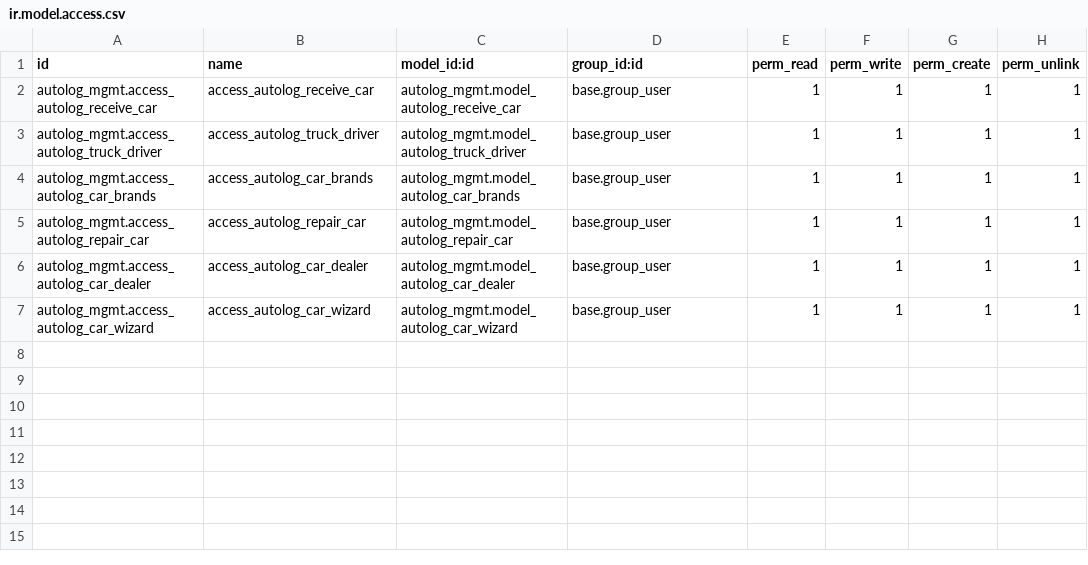
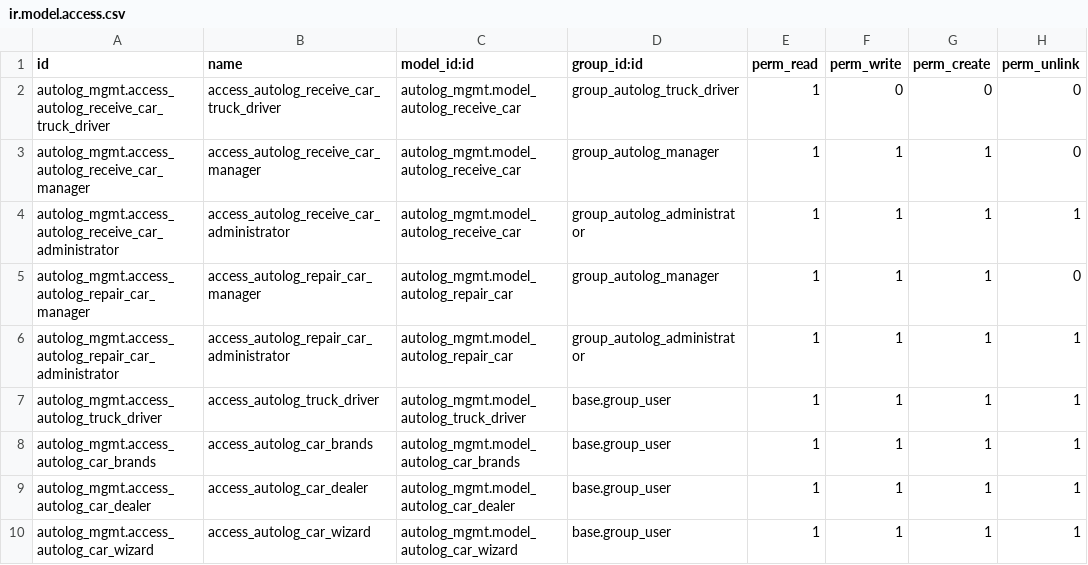
Before and after one commit to SashaLytvychenko/-autologistics, a CSV file: autolog_mgmt/security/ir.model.access.csv, drawn as a sheet.

Commit message:
adding docstring and security

```diff
--- a/autolog_mgmt/security/ir.model.access.csv
+++ b/autolog_mgmt/security/ir.model.access.csv
@@ -1,6 +1,9 @@
 id,name,model_id:id,group_id:id,perm_read,perm_write,perm_create,perm_unlink
-autolog_mgmt.access_autolog_receive_car,access_autolog_receive_car,autolog_mgmt.model_autolog_receive_car,base.group_user,1,1,1,1
+autolog_mgmt.access_autolog_receive_car_truck_driver,access_autolog_receive_car_truck_driver,autolog_mgmt.model_autolog_receive_car,group_autolog_truck_driver,1,0,0,0
+autolog_mgmt.access_autolog_receive_car_manager,access_autolog_receive_car_manager,autolog_mgmt.model_autolog_receive_car,group_autolog_manager,1,1,1,0
+autolog_mgmt.access_autolog_receive_car_administrator,access_autolog_receive_car_administrator,autolog_mgmt.model_autolog_receive_car,group_autolog_administrator,1,1,1,1
+autolog_mgmt.access_autolog_repair_car_manager,access_autolog_repair_car_manager,autolog_mgmt.model_autolog_repair_car,group_autolog_manager,1,1,1,0
+autolog_mgmt.access_autolog_repair_car_administrator,access_autolog_repair_car_administrator,autolog_mgmt.model_autolog_repair_car,group_autolog_administrator,1,1,1,1
 autolog_mgmt.access_autolog_truck_driver,access_autolog_truck_driver,autolog_mgmt.model_autolog_truck_driver,base.group_user,1,1,1,1
 autolog_mgmt.access_autolog_car_brands,access_autolog_car_brands,autolog_mgmt.model_autolog_car_brands,base.group_user,1,1,1,1
-autolog_mgmt.access_autolog_repair_car,access_autolog_repair_car,autolog_mgmt.model_autolog_repair_car,base.group_user,1,1,1,1
 autolog_mgmt.access_autolog_car_dealer,access_autolog_car_dealer,autolog_mgmt.model_autolog_car_dealer,base.group_user,1,1,1,1
```
Also changed, not shown: 9 other files.
